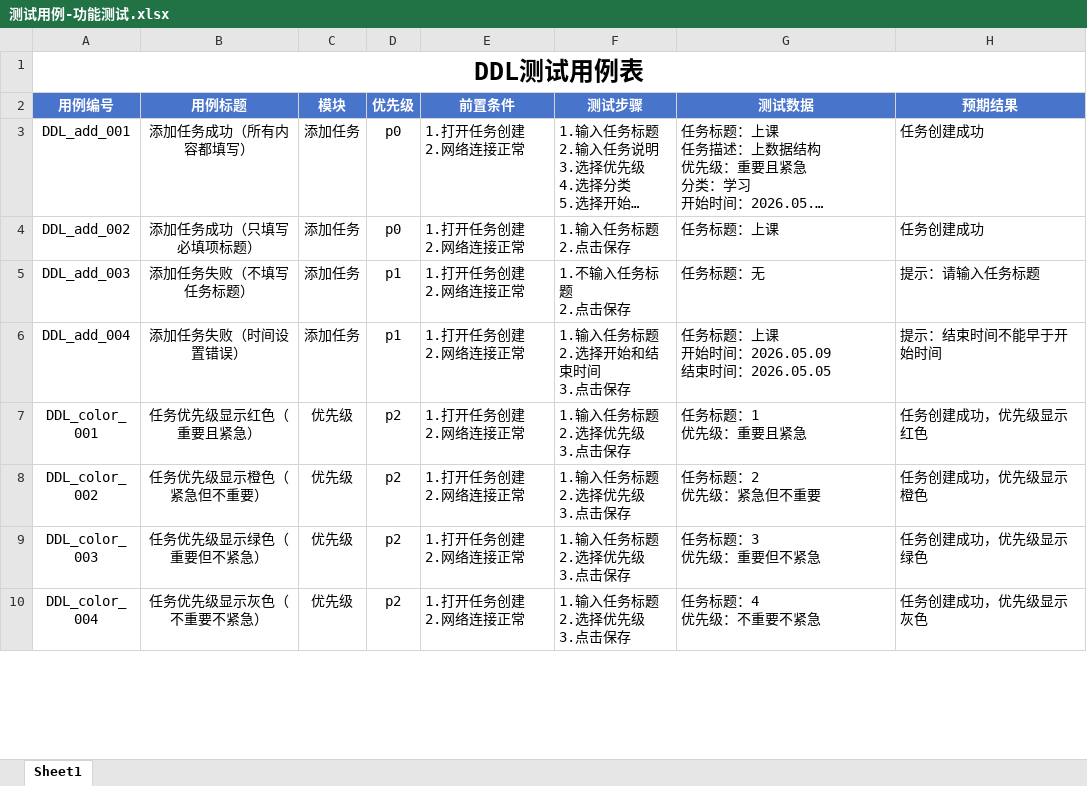
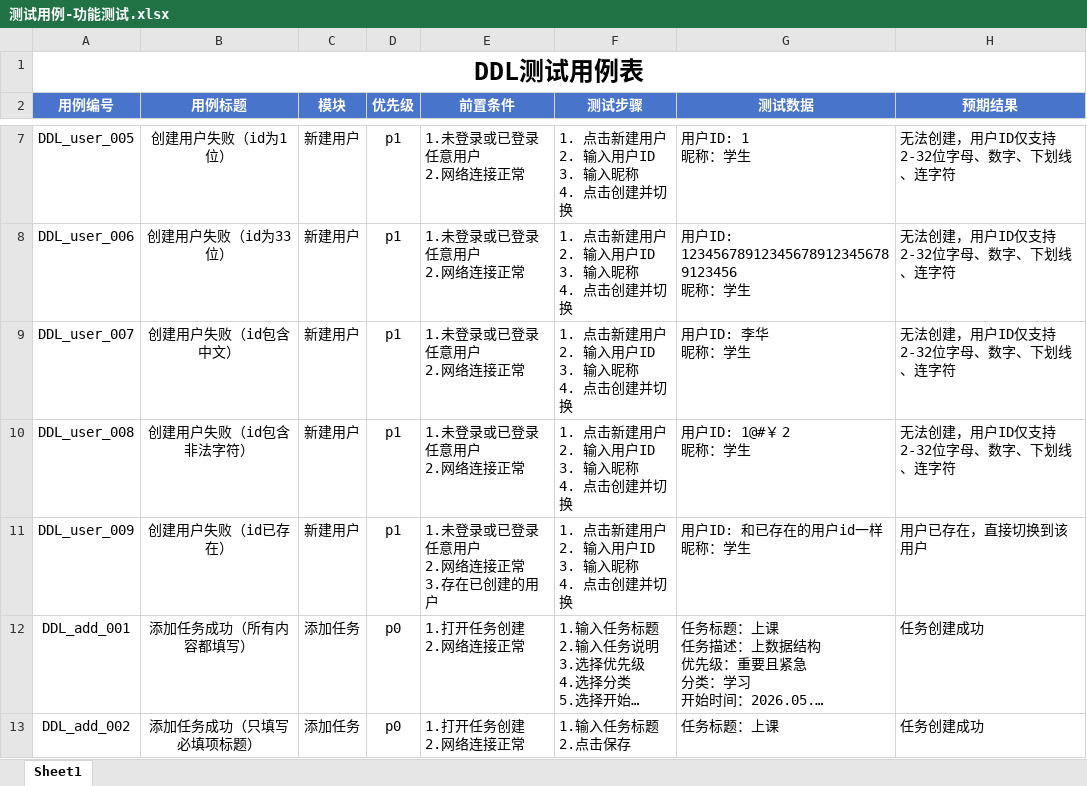
Before and after one commit to SPM-PSP/SPM26-8, an Excel workbook: 技术文档/测试用例-功能测试.xlsx, sheet Sheet1, drawn as a sheet; only a part is shown, gaps mark what is left out; the shorter side is filled out with more unchanged rows; long unchanged cells end in …; values as stored, in another font and other column widths than the file's, no borders; ↵ is a line break in a cell; the diff covers the shown part only; the diff names each change by its address in the sheet, - before the commit and + after, or states it on an @@ line.

```diff
--- a/技术文档/测试用例-功能测试.xlsx (sheet Sheet1)
+++ b/技术文档/测试用例-功能测试.xlsx (sheet Sheet1)
+row 7: DDL_user_005 | 创建用户失败（id为1位） | 新建用户 | p1 | 1.未登录或已登录任意用户 ↵ 2.网络连接正常 | 1. 点击新建用户 ↵ 2. 输入用户ID ↵ 3. 输入昵称 ↵ 4. 点击创建并切换 | 用户ID: 1 ↵ 昵称：学生 | 无法创建，用户ID仅支持2-32位字母、数字、下划线、连字符
+row 8: DDL_user_006 | 创建用户失败（id为33位） | 新建用户 | p1 | 1.未登录或已登录任意用户 ↵ 2.网络连接正常 | 1. 点击新建用户 ↵ 2. 输入用户ID ↵ 3. 输入昵称 ↵ 4. 点击创建并切换 | 用户ID: 123456789123456789123456789123456 ↵ 昵称：学生 | 无法创建，用户ID仅支持2-32位字母、数字、下划线、连字符
+row 9: DDL_user_007 | 创建用户失败（id包含中文） | 新建用户 | p1 | 1.未登录或已登录任意用户 ↵ 2.网络连接正常 | 1. 点击新建用户 ↵ 2. 输入用户ID ↵ 3. 输入昵称 ↵ 4. 点击创建并切换 | 用户ID: 李华 ↵ 昵称：学生 | 无法创建，用户ID仅支持2-32位字母、数字、下划线、连字符
+row 10: DDL_user_008 | 创建用户失败（id包含非法字符） | 新建用户 | p1 | 1.未登录或已登录任意用户 ↵ 2.网络连接正常 | 1. 点击新建用户 ↵ 2. 输入用户ID ↵ 3. 输入昵称 ↵ 4. 点击创建并切换 | 用户ID: 1@#￥ 2 ↵ 昵称：学生 | 无法创建，用户ID仅支持2-32位字母、数字、下划线、连字符
+row 11: DDL_user_009 | 创建用户失败（id已存在） | 新建用户 | p1 | 1.未登录或已登录任意用户 ↵ 2.网络连接正常 ↵ 3.存在已创建的用户 | 1. 点击新建用户 ↵ 2. 输入用户ID ↵ 3. 输入昵称 ↵ 4. 点击创建并切换 | 用户ID: 和已存在的用户id一样 ↵ 昵称：学生 | 用户已存在，直接切换到该用户
```
Also changed, not shown: 31 added rows, 1 removed row and 18 edited cells elsewhere in this sheet, 技术文档/缺陷管理表.xlsx, 40 other files.
